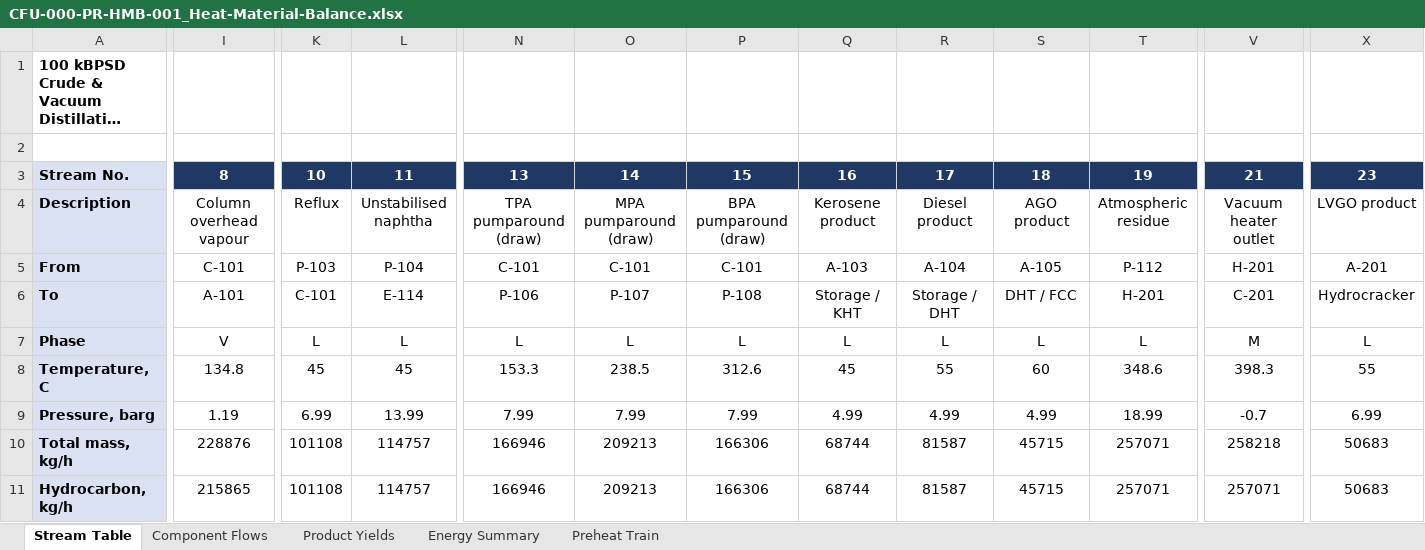
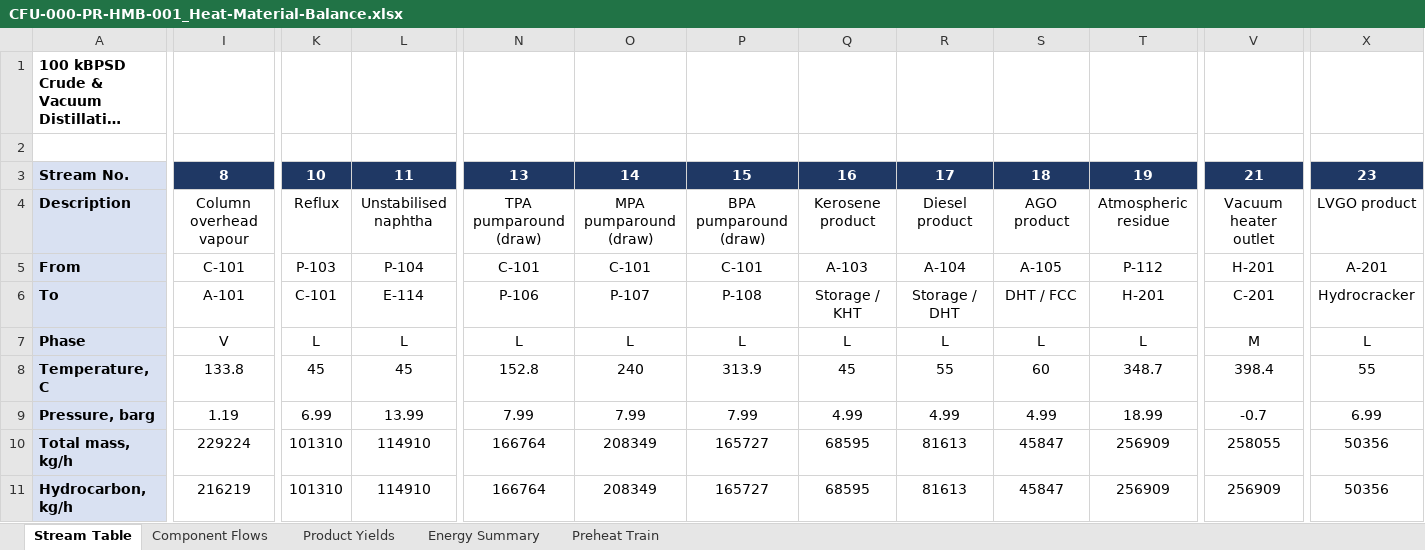
Before and after one commit to thowd223/crude-fractionator, an Excel workbook: deliverables/00-basis/CFU-000-PR-HMB-001_Heat-Material-Balance.xlsx, sheet Stream Table, drawn as a sheet; only a part is shown, gaps mark what is left out; long unchanged cells end in …; values as stored, in another font and other column widths than the file's, no borders; the diff covers the shown part only; the diff names each change by its address in the sheet, - before the commit and + after, or states it on an @@ line.

```diff
--- a/deliverables/00-basis/CFU-000-PR-HMB-001_Heat-Material-Balance.xlsx (sheet Stream Table)
+++ b/deliverables/00-basis/CFU-000-PR-HMB-001_Heat-Material-Balance.xlsx (sheet Stream Table)
-I8: 134.8
+I8: 133.8
-N8: 153.3
+N8: 152.8
-O8: 238.5
+O8: 240
-P8: 312.6
+P8: 313.9
-T8: 348.6
+T8: 348.7
-V8: 398.3
+V8: 398.4
-I10: 228876
+I10: 229224
-K10:K11: 101108
+K10:K11: 101310
-L10:L11: 114757
+L10:L11: 114910
-N10:N11: 166946
+N10:N11: 166764
-O10:O11: 209213
+O10:O11: 208349
-P10:P11: 166306
+P10:P11: 165727
-Q10:Q11: 68744
+Q10:Q11: 68595
-R10:R11: 81587
+R10:R11: 81613
-S10:S11: 45715
+S10:S11: 45847
-T10:T11: 257071
+T10:T11: 256909
-V10: 258218
+V10: 258055
-X10:X11: 50683
+X10:X11: 50356
-I11: 215865
+I11: 216219
-V11: 257071
+V11: 256909
```
Also changed, not shown: 212 edited cells elsewhere in this sheet, sheet Component Flows, sheet Preheat Train, sheet Product Yields, sheet Energy Summary, 18 other files.
